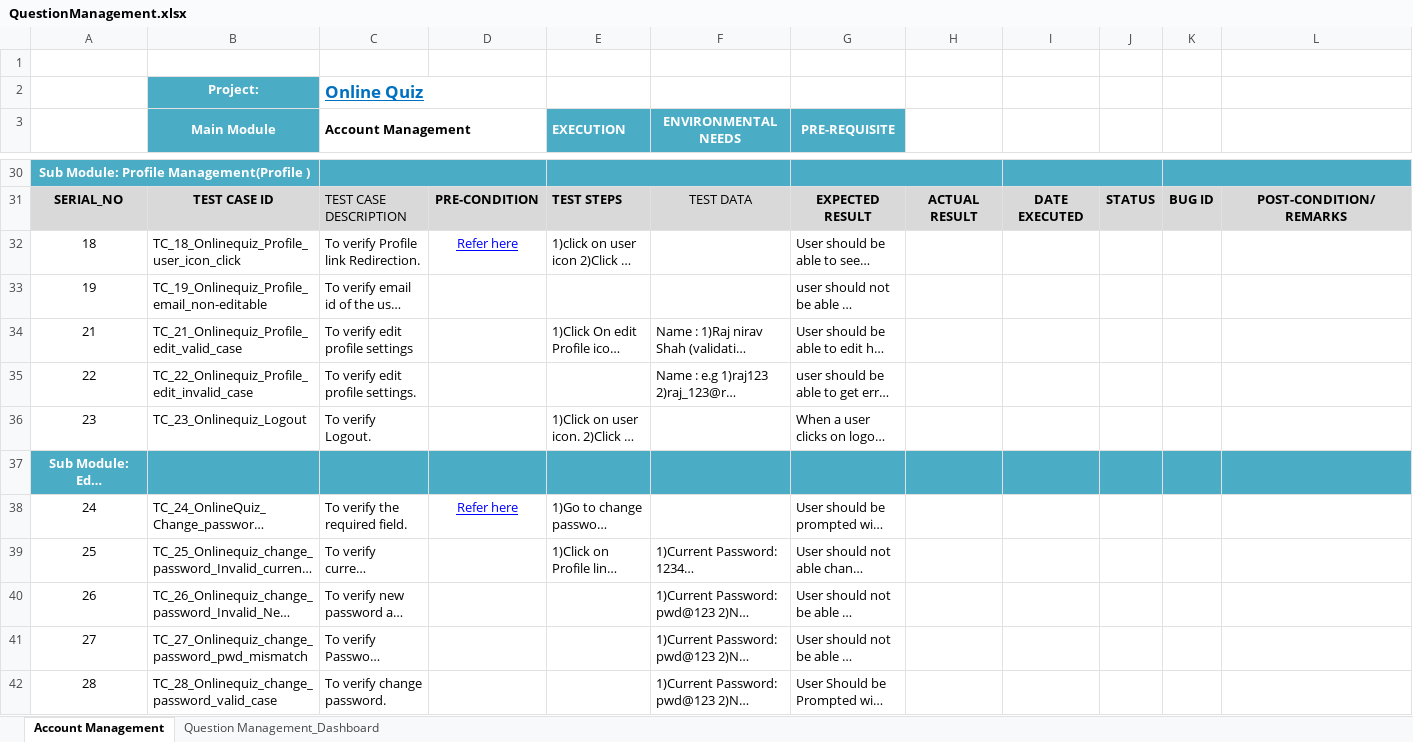
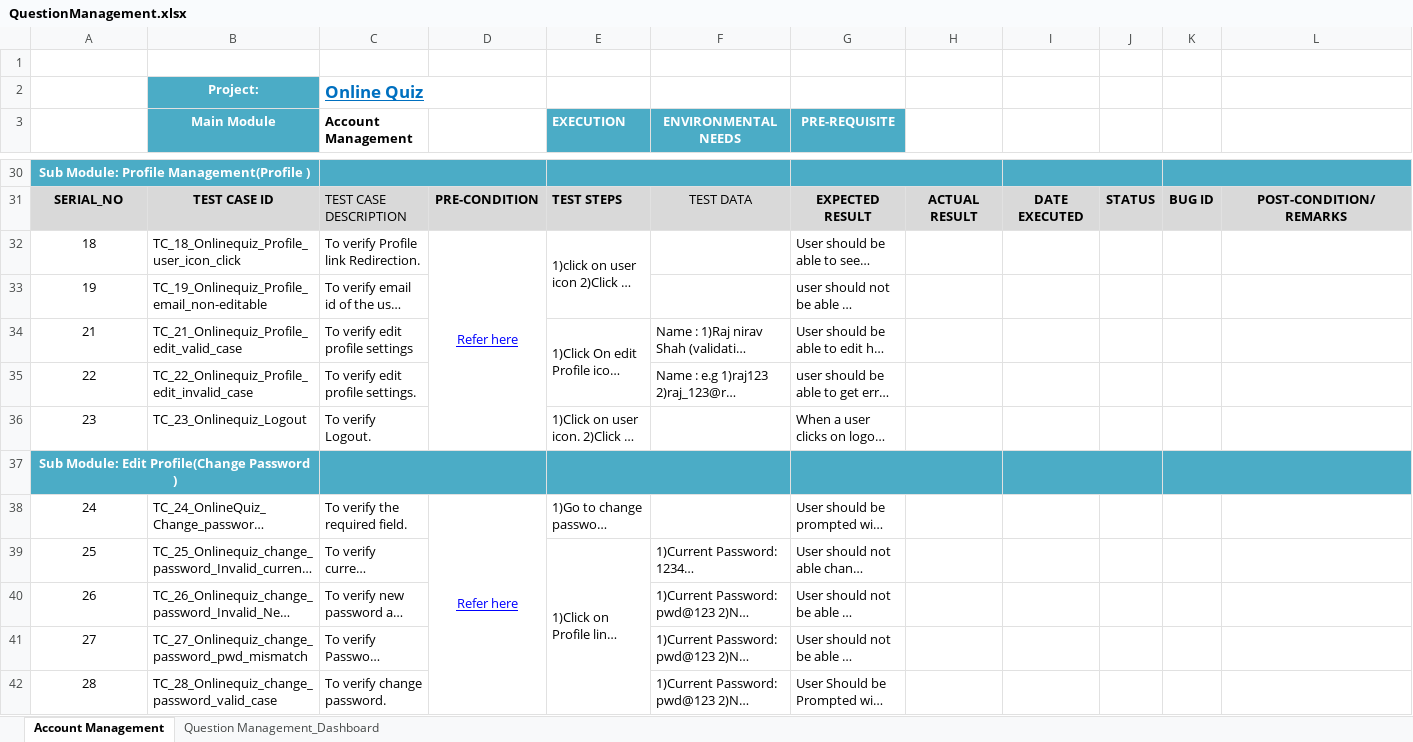
Before and after one commit to Promact/Questy, an Excel workbook: TestCases/QuestionManagement.xlsx, sheet Account Management, drawn as a sheet; only a part is shown, gaps mark what is left out; long unchanged cells end in …; values as stored, in another font and other column widths than the file's, no borders; removed rows and columns are numbered as before the commit, all else as after; the diff covers the shown part only; the diff names each change by its address in the sheet, - before the commit and + after, or states it on an @@ line.

```diff
--- a/TestCases/QuestionManagement.xlsx (sheet Account Management)
+++ b/TestCases/QuestionManagement.xlsx (sheet Account Management)
-C2:D2 merged
-B3:B4 merged
-C3:D4 merged
-E3:E4 merged
-F3:F4 merged
-G3:G4 merged
+D32:D36 merged
+E32:E33 merged
+E34:E35 merged
+A37:B37 merged
+C37:D37 merged
+E37:F37 merged
+G37:H37 merged
+I37:J37 merged
+K37:L37 merged
+D38:D42 merged
+E39:E42 merged
```
Also changed, not shown: 4 edited cells and merged cells elsewhere in this sheet, sheet Question Management_Dashboard, TestCases/AccountManagement.xlsx, TestCases/TestConductandAssesment.xlsx, 1 other file.
